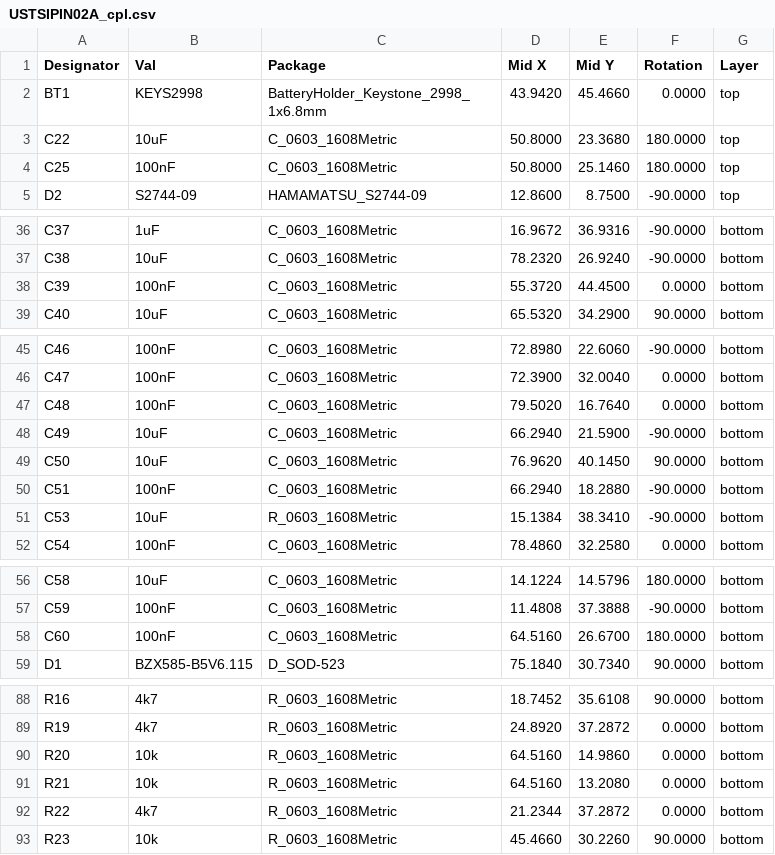
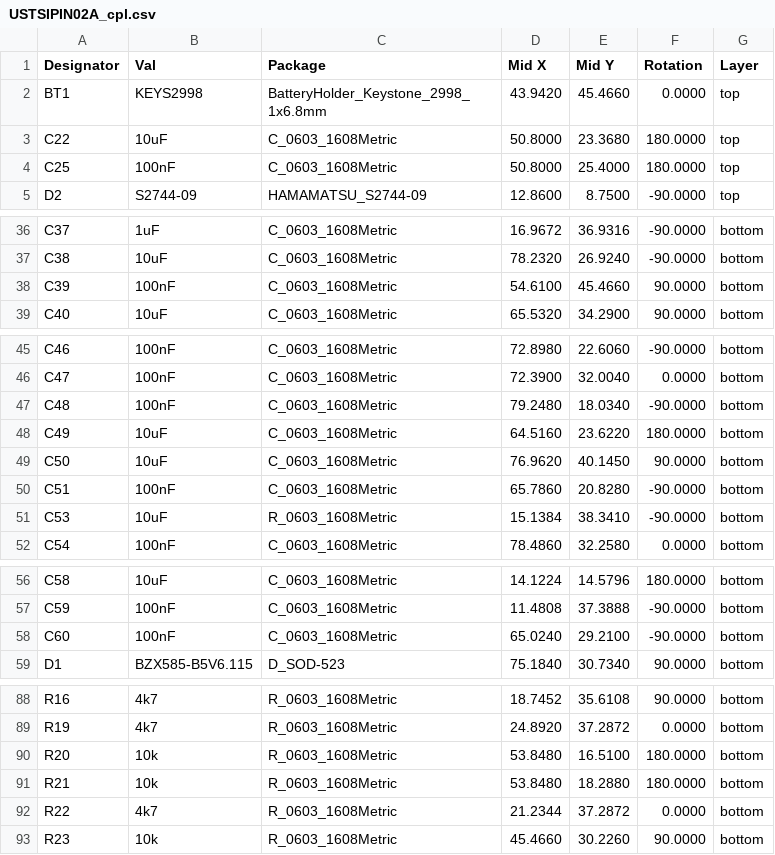
Before and after one commit to ust-modules/USTSIPIN02, a CSV file: hw/cam_profi/PnP/USTSIPIN02A_cpl.csv, drawn as a sheet; only a part is shown, gaps mark what is left out; the diff covers the shown part only.

```diff
--- a/hw/cam_profi/PnP/USTSIPIN02A_cpl.csv
+++ b/hw/cam_profi/PnP/USTSIPIN02A_cpl.csv
@@ -3,3 +3,3 @@ Designator,Val,Package,Mid X,Mid Y,Rotation,Layer
 "C22","10uF","C_0603_1608Metric",50.8000,23.3680,180.0000,top
-"C25","100nF","C_0603_1608Metric",50.8000,25.1460,180.0000,top
+"C25","100nF","C_0603_1608Metric",50.8000,25.4000,180.0000,top
 "D2","S2744-09","HAMAMATSU_S2744-09",12.8600,8.7500,-90.0000,top
@@ -37,3 +37,3 @@ Designator,Val,Package,Mid X,Mid Y,Rotation,Layer
 "C38","10uF","C_0603_1608Metric",78.2320,26.9240,-90.0000,bottom
-"C39","100nF","C_0603_1608Metric",55.3720,44.4500,0.0000,bottom
+"C39","100nF","C_0603_1608Metric",54.6100,45.4660,90.0000,bottom
 "C40","10uF","C_0603_1608Metric",65.5320,34.2900,90.0000,bottom
@@ -46,6 +46,6 @@ Designator,Val,Package,Mid X,Mid Y,Rotation,Layer
 "C47","100nF","C_0603_1608Metric",72.3900,32.0040,0.0000,bottom
-"C48","100nF","C_0603_1608Metric",79.5020,16.7640,0.0000,bottom
-"C49","10uF","C_0603_1608Metric",66.2940,21.5900,-90.0000,bottom
+"C48","100nF","C_0603_1608Metric",79.2480,18.0340,-90.0000,bottom
+"C49","10uF","C_0603_1608Metric",64.5160,23.6220,180.0000,bottom
 "C50","10uF","C_0603_1608Metric",76.9620,40.1450,90.0000,bottom
-"C51","100nF","C_0603_1608Metric",66.2940,18.2880,-90.0000,bottom
+"C51","100nF","C_0603_1608Metric",65.7860,20.8280,-90.0000,bottom
 "C53","10uF","R_0603_1608Metric",15.1384,38.3410,-90.0000,bottom
@@ -57,3 +57,3 @@ Designator,Val,Package,Mid X,Mid Y,Rotation,Layer
 "C59","100nF","C_0603_1608Metric",11.4808,37.3888,-90.0000,bottom
-"C60","100nF","C_0603_1608Metric",64.5160,26.6700,180.0000,bottom
+"C60","100nF","C_0603_1608Metric",65.0240,29.2100,-90.0000,bottom
 "D1","BZX585-B5V6.115","D_SOD-523",75.1840,30.7340,90.0000,bottom
@@ -89,4 +89,4 @@ Designator,Val,Package,Mid X,Mid Y,Rotation,Layer
 "R19","4k7","R_0603_1608Metric",24.8920,37.2872,0.0000,bottom
-"R20","10k","R_0603_1608Metric",64.5160,14.9860,0.0000,bottom
-"R21","10k","R_0603_1608Metric",64.5160,13.2080,0.0000,bottom
+"R20","10k","R_0603_1608Metric",53.8480,16.5100,180.0000,bottom
+"R21","10k","R_0603_1608Metric",53.8480,18.2880,180.0000,bottom
 "R22","4k7","R_0603_1608Metric",21.2344,37.2872,0.0000,bottom
```
Also changed, not shown: 2 edited cells elsewhere in this file, hw/cam_profi/USTSIPIN02A-both_pos.csv, 38 other files.
